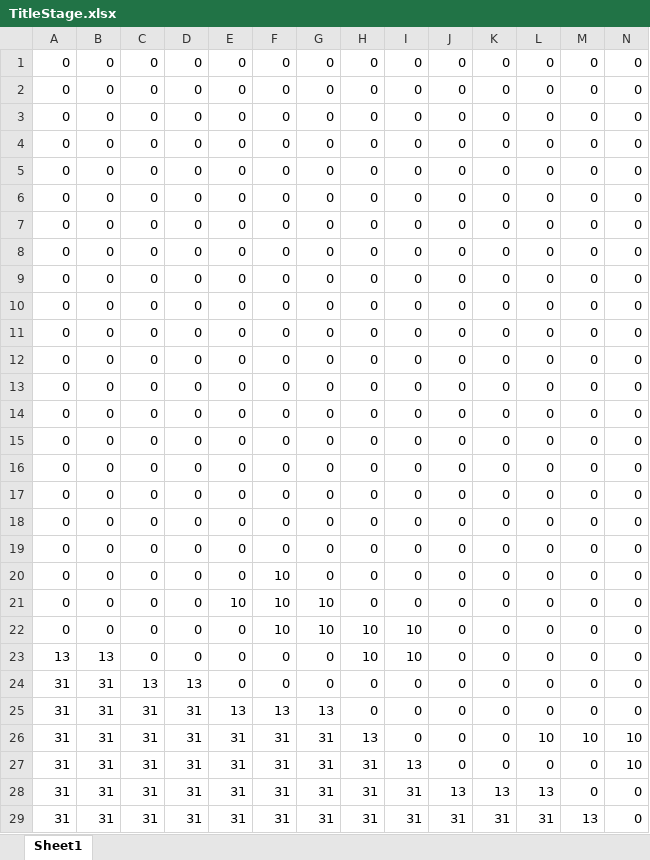
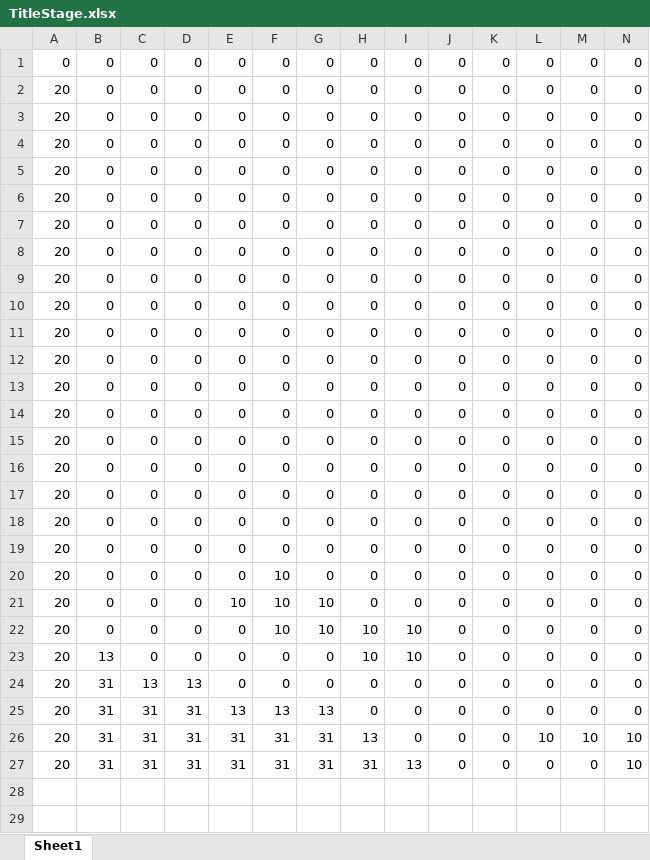
Before and after one commit to Miyuki0318/Poor-Railroad-Company, an Excel workbook: Excel/TitleStage.xlsx, sheet Sheet1, drawn as a sheet; only a part is shown; values as stored, in another font and other column widths than the file's, no borders; conditional formats not drawn; rows hold the shown columns only; the diff covers the shown part only; the diff names each change by its address in the sheet, - before the commit and + after, or states it on an @@ line.

```diff
--- a/Excel/TitleStage.xlsx (sheet Sheet1)
+++ b/Excel/TitleStage.xlsx (sheet Sheet1)
-A2:A22: 0
+A2:A22: 20
-A23: 13
+A23: 20
-A24:A27: 31
+A24:A27: 20
-row 28: 31 | 31 | 31 | 31 | 31 | 31 | 31 | 31 | 31 | 13 | 13 | 13 | 0 | 0
-row 29: 31 | 31 | 31 | 31 | 31 | 31 | 31 | 31 | 31 | 31 | 31 | 31 | 13 | 0
```
Also changed, not shown: 1 removed row elsewhere in this sheet, Excel/TitleGround.xlsx, 2 other files.
